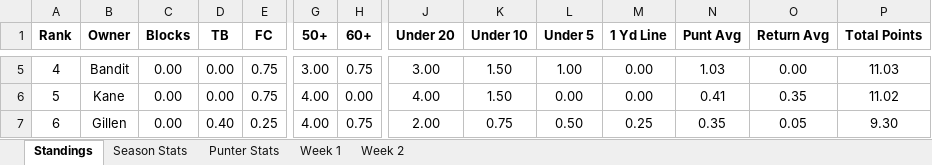
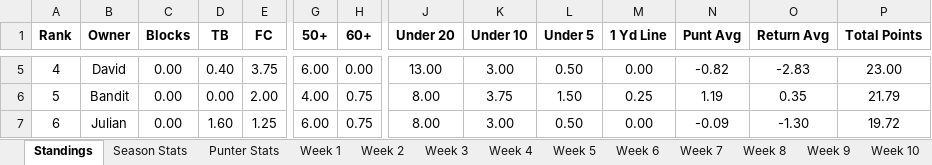
Before and after one commit to davidlevine22/punters_league, an Excel workbook: data/201617_standings.xlsx, sheet Standings, drawn as a sheet; only a part is shown, gaps mark what is left out; values as stored, in another font and other column widths than the file's, no borders; the diff covers the shown part only; the diff names each change by its address in the sheet, - before the commit and + after, or states it on an @@ line.

```diff
--- a/data/201617_standings.xlsx (sheet Standings)
+++ b/data/201617_standings.xlsx (sheet Standings)
+sheet tab: Week 3
+sheet tab: Week 4
+sheet tab: Week 5
+sheet tab: Week 6
+sheet tab: Week 7
+sheet tab: Week 8
+sheet tab: Week 9
+sheet tab: Week 10
-B5 (Owner): Bandit
+B5 (Owner): David
-D5 (TB): 0.00
+D5 (TB): 0.40
-E5 (FC): 0.75
+E5 (FC): 3.75
-G5 (50+): 3.00
+G5 (50+): 6.00
-H5 (60+): 0.75
+H5 (60+): 0.00
-J5 (Under 20): 3.00
+J5 (Under 20): 13.00
-K5 (Under 10): 1.50
+K5 (Under 10): 3.00
-L5 (Under 5): 1.00
+L5 (Under 5): 0.50
-N5 (Punt Avg): 1.03
+N5 (Punt Avg): -0.82
-O5 (Return Avg): 0.00
+O5 (Return Avg): -2.83
-P5 (Total Points): 11.03
+P5 (Total Points): 23.00
-B6 (Owner): Kane
+B6 (Owner): Bandit
-E6 (FC): 0.75
+E6 (FC): 2.00
-H6 (60+): 0.00
+H6 (60+): 0.75
-J6 (Under 20): 4.00
+J6 (Under 20): 8.00
-K6 (Under 10): 1.50
+K6 (Under 10): 3.75
-L6 (Under 5): 0.00
+L6 (Under 5): 1.50
-M6 (1 Yd Line): 0.00
+M6 (1 Yd Line): 0.25
-N6 (Punt Avg): 0.41
+N6 (Punt Avg): 1.19
-P6 (Total Points): 11.02
+P6 (Total Points): 21.79
-B7 (Owner): Gillen
+B7 (Owner): Julian
-D7 (TB): 0.40
+D7 (TB): 1.60
-E7 (FC): 0.25
+E7 (FC): 1.25
-G7 (50+): 4.00
+G7 (50+): 6.00
-J7 (Under 20): 2.00
+J7 (Under 20): 8.00
-K7 (Under 10): 0.75
+K7 (Under 10): 3.00
-M7 (1 Yd Line): 0.25
+M7 (1 Yd Line): 0.00
-N7 (Punt Avg): 0.35
+N7 (Punt Avg): -0.09
-O7 (Return Avg): 0.05
+O7 (Return Avg): -1.30
-P7 (Total Points): 9.30
+P7 (Total Points): 19.72
```
Also changed, not shown: 65 edited cells elsewhere in this sheet, sheet Season Stats, sheet Punter Stats, other sheet tabs, 3 other files.
